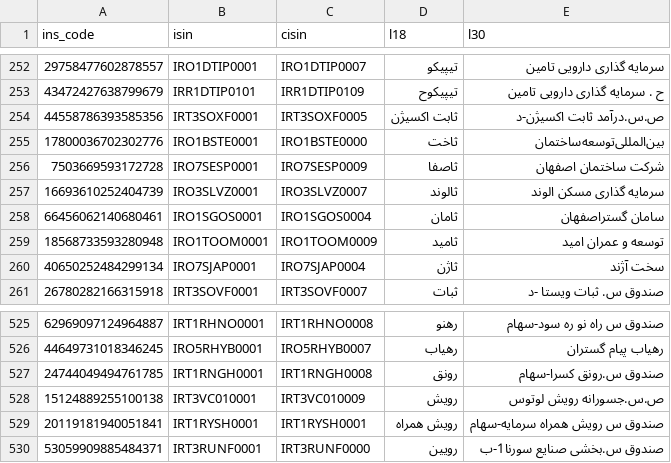
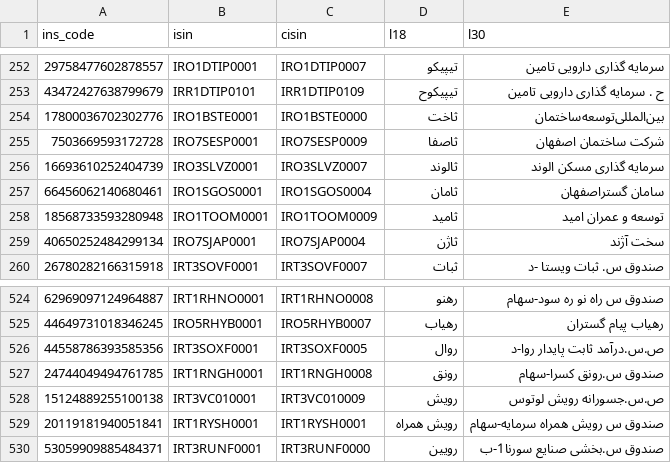
Before and after one commit to 5j9/tsetmc, a CSV file: tsetmc/dataset/dataset.csv, drawn as a sheet; only a part is shown, gaps mark what is left out; removed rows and columns are numbered as before the commit, all else as after; the diff names each change by its address in the sheet, - before the commit and + after, or states it on an @@ line.

Commit message:
updaet dataset

```diff
--- a/tsetmc/dataset/dataset.csv
+++ b/tsetmc/dataset/dataset.csv
-row 254: 44558786393585356 | IRT3SOXF0001 | IRT3SOXF0005 | ثابت اکسیژن | ص.س.درآمد ثابت اکسیژن-د
+row 526: 44558786393585356 | IRT3SOXF0001 | IRT3SOXF0005 | روال | ص.س.درآمد ثابت پایدار روا-د
```
